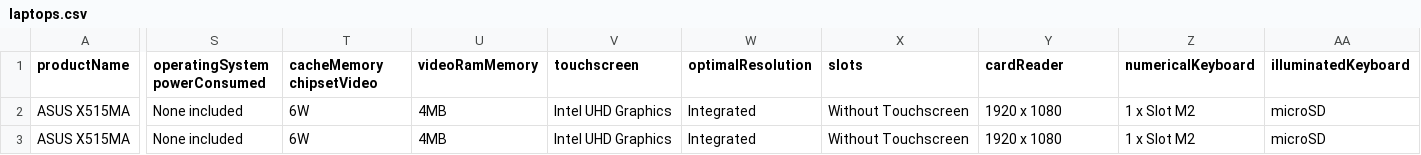
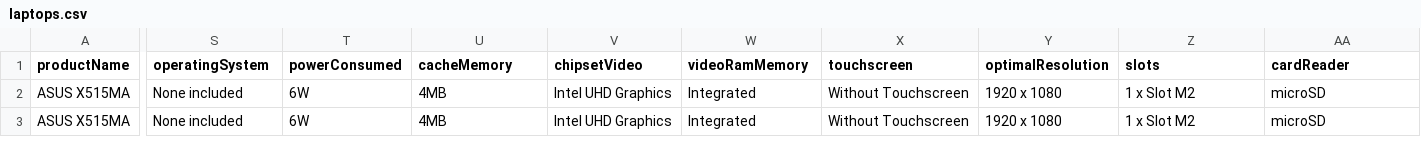
Before and after one commit to AndreiLaurentiu/WebElectronicsShop, a CSV file: src/main/java/csvs/laptops.csv, drawn as a sheet; only a part is shown, gaps mark what is left out; the diff covers the shown part only; the diff names each change by its address in the sheet, - before the commit and + after, or states it on an @@ line.

```diff
--- a/src/main/java/csvs/laptops.csv
+++ b/src/main/java/csvs/laptops.csv
-S1: operatingSystem powerConsumed
+S1: operatingSystem
-T1: cacheMemory chipsetVideo
+T1: powerConsumed
-U1: videoRamMemory
+U1: cacheMemory
-V1: touchscreen
+V1: chipsetVideo
-W1: optimalResolution
+W1: videoRamMemory
-X1: slots
+X1: touchscreen
-Y1: cardReader
+Y1: optimalResolution
-Z1: numericalKeyboard
+Z1: slots
-AA1: illuminatedKeyboard
+AA1: cardReader
```
Also changed, not shown: 3 edited cells elsewhere in this file, 13 other files.
